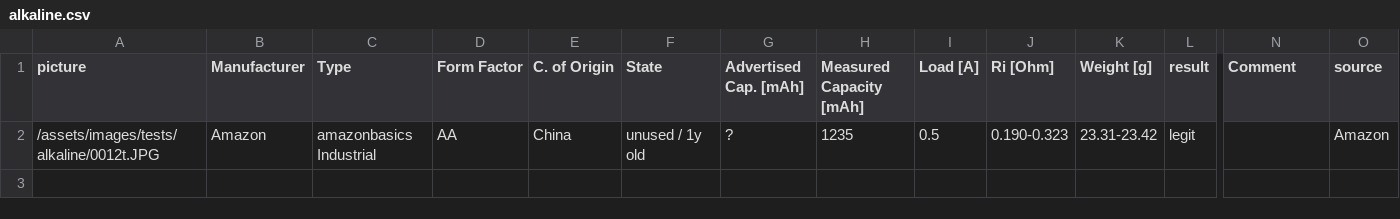
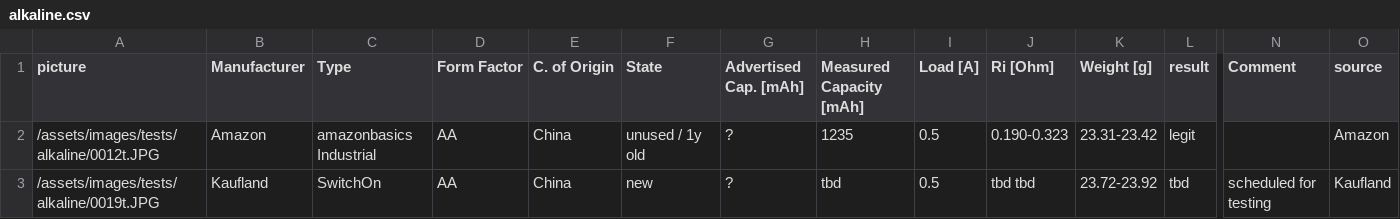
Before and after one commit to markste-in/battery-test, a CSV file: _data/alkaline.csv, drawn as a sheet; only a part is shown, gaps mark what is left out; rows hold the shown columns only; the diff names each change by its address in the sheet, - before the commit and + after, or states it on an @@ line.

Commit message:
new tests

```diff
--- a/_data/alkaline.csv
+++ b/_data/alkaline.csv
+row 3: /assets/images/tests/alkaline/0019t.JPG | Kaufland | SwitchOn | AA | China | new | ? | tbd | 0.5 | tbd tbd | 23.72-23.92 | tbd | scheduled for testing | Kaufland
```
Also changed, not shown: _data/lithium-ion.csv, 2 other files.
